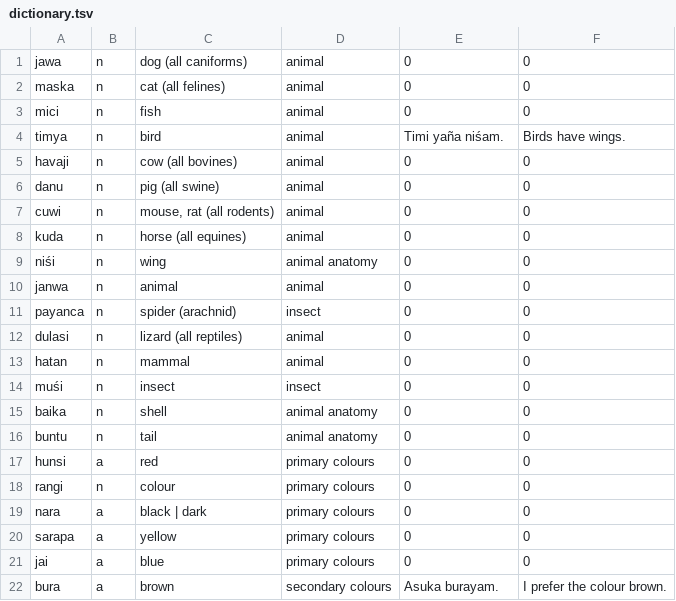
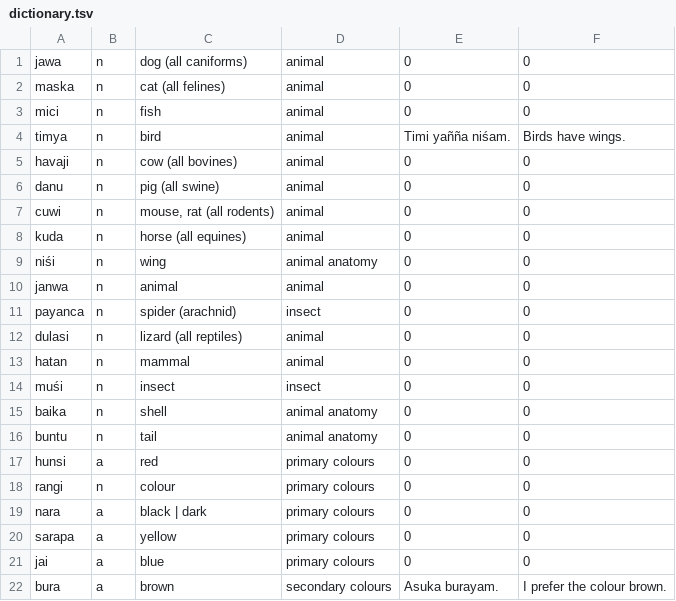
Before and after one commit to semrigpa/semrigpa.github.io, a TSV file: dictionary.tsv, drawn as a sheet.

Commit message:
Update dictionary.tsv

```diff
--- a/dictionary.tsv
+++ b/dictionary.tsv
@@ -3,3 +3,3 @@ maska	n	cat (all felines)	animal	0	0
 mici	n	fish	animal	0	0
-timya	n	bird	animal	Timi yaña niśam.	Birds have wings.
+timya	n	bird	animal	Timi yañña niśam.	Birds have wings.
 havaji	n	cow (all bovines)	animal	0	0
```
